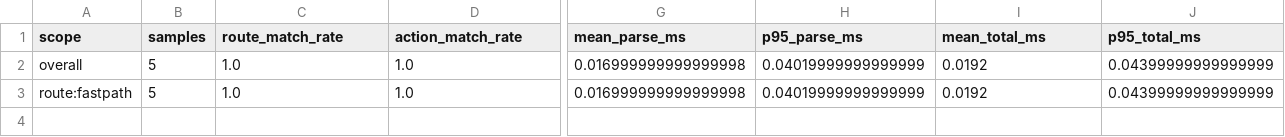
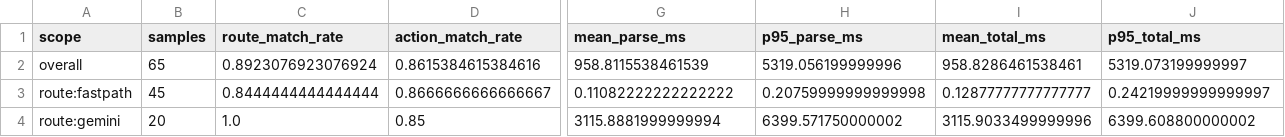
Before and after one commit to ZZLLHHKK/project, a CSV file: data/eval/nlu_summary.csv, drawn as a sheet; only a part is shown, gaps mark what is left out; rows hold the shown columns only; the diff covers the shown part only; the diff names each change by its address in the sheet, - before the commit and + after, or states it on an @@ line.

Commit message:
新增 nlu_result 和 nlu_summary 的結果

```diff
--- a/data/eval/nlu_summary.csv
+++ b/data/eval/nlu_summary.csv
-B2 (samples): 5
+B2 (samples): 65
-C2 (route_match_rate): 1.0
+C2 (route_match_rate): 0.8923076923076924
-D2 (action_match_rate): 1.0
+D2 (action_match_rate): 0.8615384615384616
-G2 (mean_parse_ms): 0.016999999999999998
+G2 (mean_parse_ms): 958.8115538461539
-H2 (p95_parse_ms): 0.04019999999999999
+H2 (p95_parse_ms): 5319.056199999996
-I2 (mean_total_ms): 0.0192
+I2 (mean_total_ms): 958.8286461538461
-J2 (p95_total_ms): 0.04399999999999999
+J2 (p95_total_ms): 5319.073199999997
-B3 (samples): 5
+B3 (samples): 45
-C3 (route_match_rate): 1.0
+C3 (route_match_rate): 0.8444444444444444
-D3 (action_match_rate): 1.0
+D3 (action_match_rate): 0.8666666666666667
-G3 (mean_parse_ms): 0.016999999999999998
+G3 (mean_parse_ms): 0.11082222222222222
-H3 (p95_parse_ms): 0.04019999999999999
+H3 (p95_parse_ms): 0.20759999999999998
-I3 (mean_total_ms): 0.0192
+I3 (mean_total_ms): 0.12877777777777777
-J3 (p95_total_ms): 0.04399999999999999
+J3 (p95_total_ms): 0.24219999999999997
+row 4: route:gemini | 20 | 1.0 | 0.85 | 3115.8881999999994 | 6399.571750000002 | 3115.9033499999996 | 6399.608800000002
```
Also changed, not shown: 1 edited cell elsewhere in this file, 1 other file.
